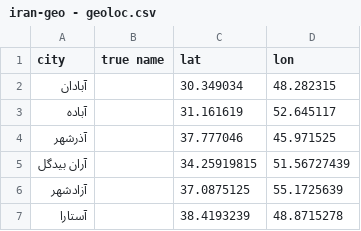
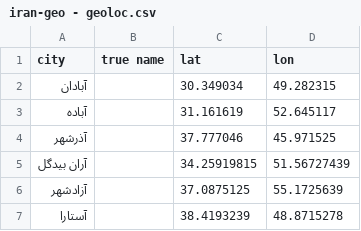
Before and after one commit to mostafaamiri/Iran_Geolocation, a CSV file: iran-geo - geoloc.csv, drawn as a sheet; only a part is shown.

Commit message:
test2

```diff
--- a/iran-geo - geoloc.csv
+++ b/iran-geo - geoloc.csv
@@ -1,3 +1,3 @@
 city,true name,lat,lon
-آبادان,,30.349034,48.282315
+آبادان,,30.349034,49.282315
 آباده,,31.161619,52.645117
```
